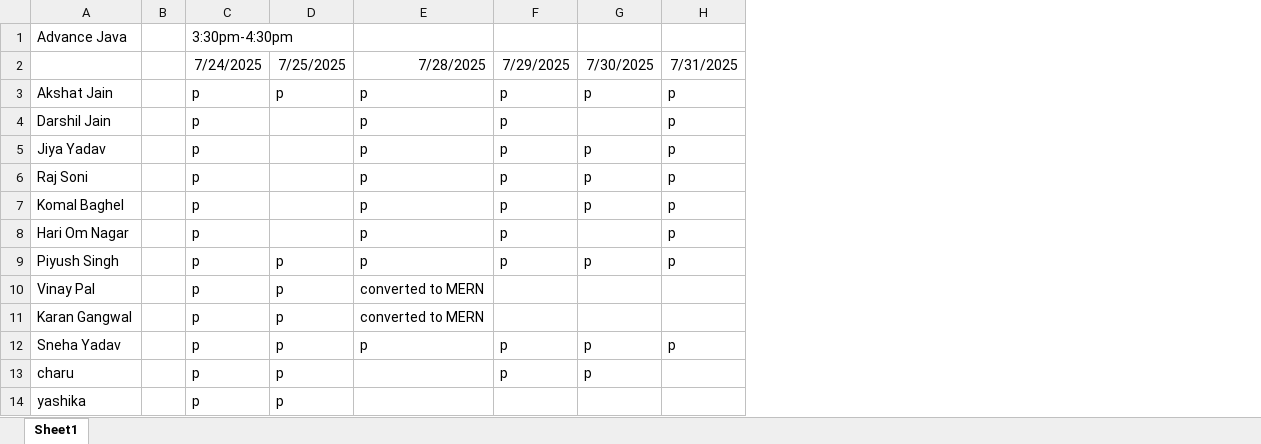
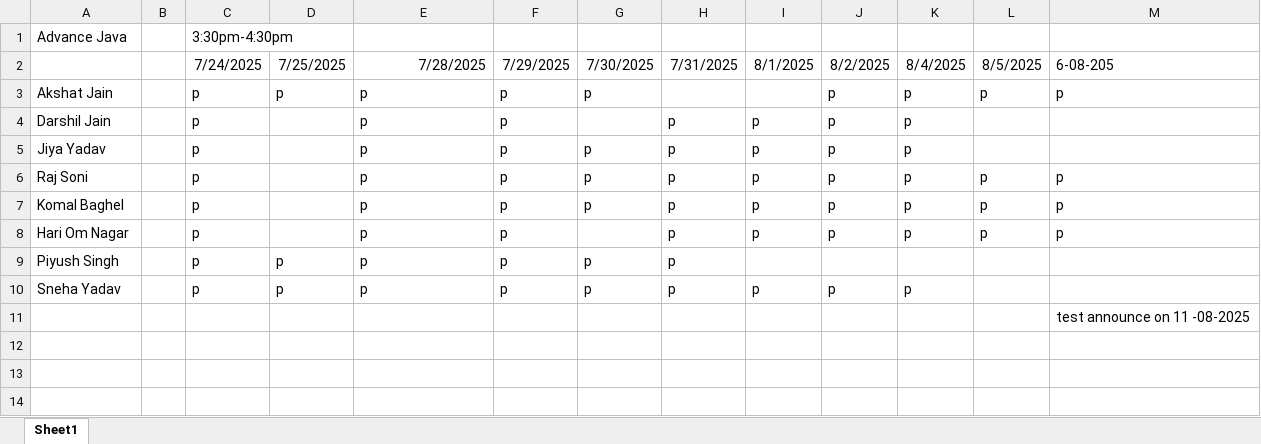
Before and after one commit to ProgrammingStairs/advancejava330, an Excel workbook: Attendence.xlsx, sheet Sheet1, drawn as a sheet; values as stored, in another font and other column widths than the file's, no borders; removed rows and columns are numbered as before the commit, all else as after; the diff names each change by its address in the sheet, - before the commit and + after, or states it on an @@ line.

```diff
--- a/Attendence.xlsx (sheet Sheet1)
+++ b/Attendence.xlsx (sheet Sheet1)
+column I, rows 2-10: 8/1/2025 |  | p | p | p | p | p |  | p
+column J, rows 2-10: 8/2/2025 | p | p | p | p | p | p |  | p
+column K, rows 2-10: 8/4/2025 | p | p | p | p | p | p |  | p
+column L, rows 2-8: 8/5/2025 | p |  |  | p | p | p
+column M, rows 2-11: 6-08-205 | p |  |  | p | p | p |  |  | test announce on 11 -08-2025
-H3: p
+H3: (empty)
-row 10: Vinay Pal |  | p | p | converted to MERN
-row 11: Karan Gangwal |  | p | p | converted to MERN
-A11: charu
+A11: (empty)
-C11: p
+C11: (empty)
-D11: p
+D11: (empty)
-F11: p
+F11: (empty)
-G11: p
+G11: (empty)
-row 14: yashika |  | p | p
```
Also changed, not shown: 10 other files.
